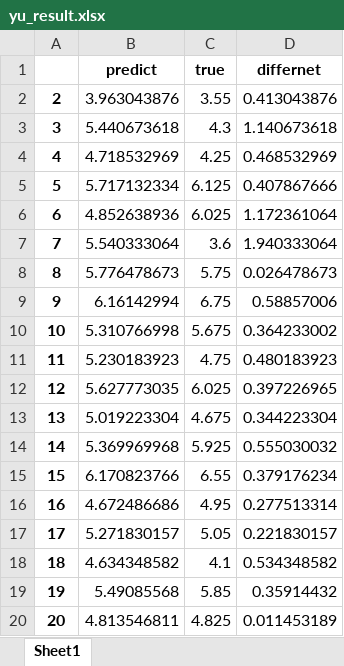
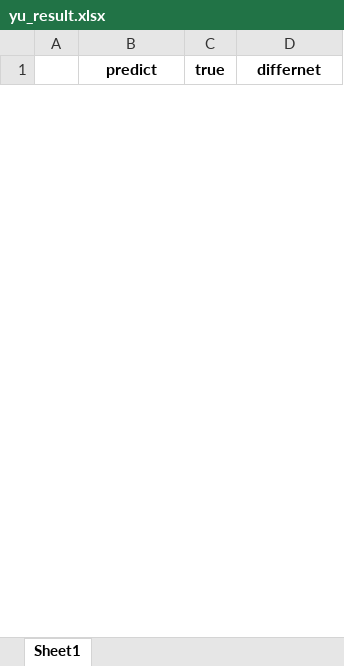
Before and after one commit to BlackThompson/MFCC_Noise_regression, an Excel workbook: model/output/yu_result.xlsx, sheet Sheet1, drawn as a sheet; only a part is shown; values as stored, in another font and other column widths than the file's, no borders; removed rows and columns are numbered as before the commit, all else as after; the diff covers the shown part only; the diff names each change by its address in the sheet, - before the commit and + after, or states it on an @@ line.

```diff
--- a/model/output/yu_result.xlsx (sheet Sheet1)
+++ b/model/output/yu_result.xlsx (sheet Sheet1)
-row 2: 2 | 3.963043876 | 3.55 | 0.413043876
-row 3: 3 | 5.440673618 | 4.3 | 1.140673618
-row 4: 4 | 4.718532969 | 4.25 | 0.468532969
-row 5: 5 | 5.717132334 | 6.125 | 0.407867666
-row 6: 6 | 4.852638936 | 6.025 | 1.172361064
-row 7: 7 | 5.540333064 | 3.6 | 1.940333064
-row 8: 8 | 5.776478673 | 5.75 | 0.026478673
-row 9: 9 | 6.16142994 | 6.75 | 0.58857006
-row 10: 10 | 5.310766998 | 5.675 | 0.364233002
-row 11: 11 | 5.230183923 | 4.75 | 0.480183923
-row 12: 12 | 5.627773035 | 6.025 | 0.397226965
-row 13: 13 | 5.019223304 | 4.675 | 0.344223304
-row 14: 14 | 5.369969968 | 5.925 | 0.555030032
-row 15: 15 | 6.170823766 | 6.55 | 0.379176234
-row 16: 16 | 4.672486686 | 4.95 | 0.277513314
-row 17: 17 | 5.271830157 | 5.05 | 0.221830157
-row 18: 18 | 4.634348582 | 4.1 | 0.534348582
-row 19: 19 | 5.49085568 | 5.85 | 0.35914432
-row 20: 20 | 4.813546811 | 4.825 | 0.011453189
```
Also changed, not shown: 80 added rows and 41 removed rows elsewhere in this sheet, 9 other files.
